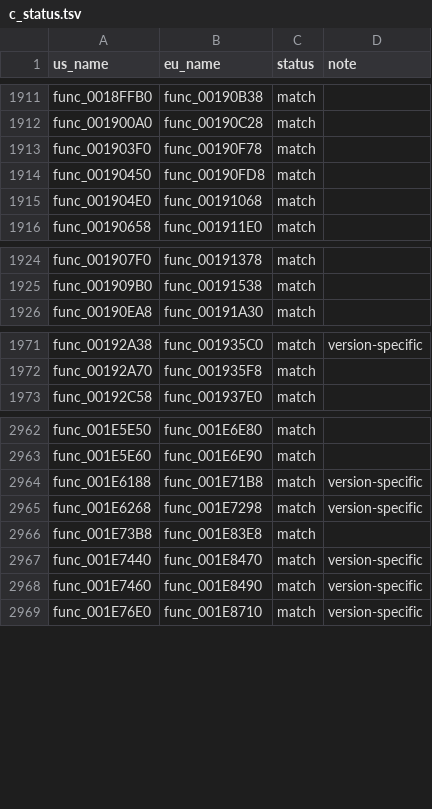
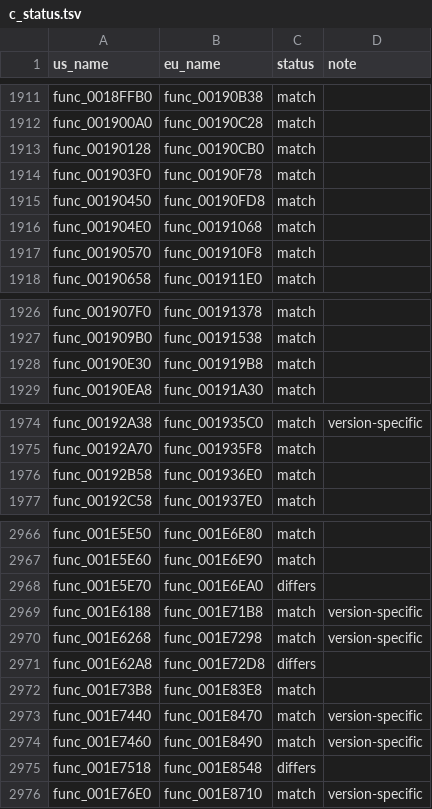
Before and after one commit to OpenThievius/sly1-decomp, a TSV file: config/eu/c_status.tsv, drawn as a sheet; only a part is shown, gaps mark what is left out; the diff names each change by its address in the sheet, - before the commit and + after, or states it on an @@ line.

Commit message:
feat(us): match 7 of the 9 functions that block two source files
An Opus pass on the functions left between the static initialisers at
0x18F988 and 0x193210, and at 0x1E5378 and 0x1E88D0, matched seven:

- func_00190128: a switch on the kind (7, 4, 12 and 13, default)
  instead of an if-nest;
- func_00190570: the items read by index, the loop inside
  if (self->f28 != 0), and a test of i < count after it;
- func_00190E30: a switch on the callee's result with cases 0, 1 and 2;
- func_00192B58: an indexed loop, and the clamp of the count as a
  helper (a struct static member);
- func_001E5E70: func_001AA1F0 called with its real (self, kind), and
  the loop's two integer constants as locals declared before it;
- func_001E62A8: the x coordinate recomputed in the loop body, and the
  records read through a pointer to the current one;
- func_001E7518: an indexed loop, which loop reversal turns into
  retail's counter and pointer after the address of D_00261858.

func_001E7518 uses the field 0x26C of Obj_1E77C0, which the file now
names. The staged near misses of func_001E5E70 and func_001E7518 are
removed. func_001E6C20 (float register allocation) and func_001930B8
are not matched.

Verified: tools/build.py prints MATCH with 3535 functions from C and
229 globals; --version eu prints MATCH. Every function of both files
prints EXACT in US; version_check.py writes 64 absent, 8 differs,
3534 match (func_001E5E70, func_001E62A8 and func_001E7518 differ at
their PAL counterparts).

```diff
--- a/config/eu/c_status.tsv
+++ b/config/eu/c_status.tsv
+row 1913: func_00190128 | func_00190CB0 | match
+row 1917: func_00190570 | func_001910F8 | match
+row 1928: func_00190E30 | func_001919B8 | match
+row 1976: func_00192B58 | func_001936E0 | match
+row 2968: func_001E5E70 | func_001E6EA0 | differs
+row 2971: func_001E62A8 | func_001E72D8 | differs
+row 2975: func_001E7518 | func_001E8548 | differs
```
Also changed, not shown: 5 other files.
